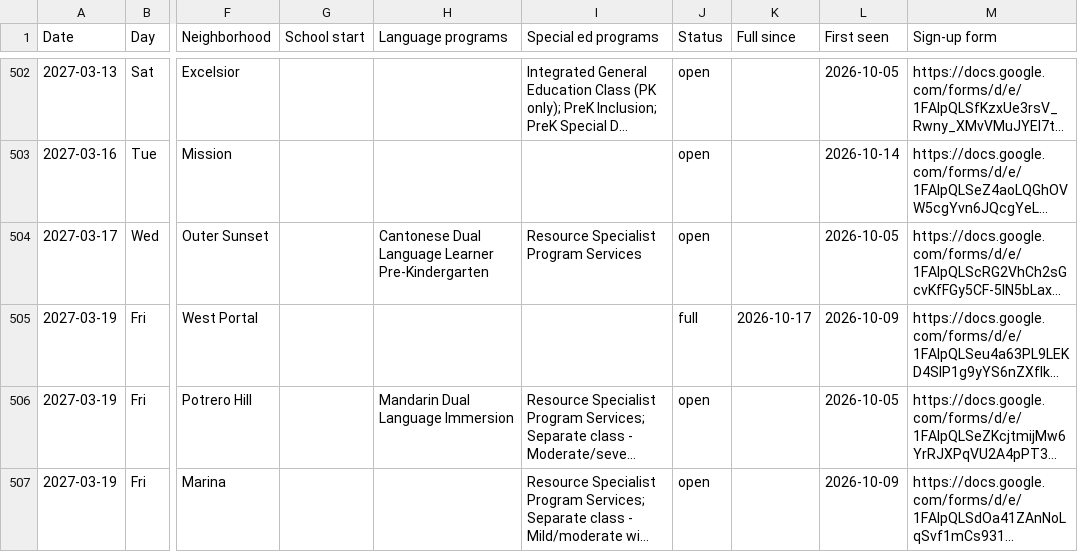
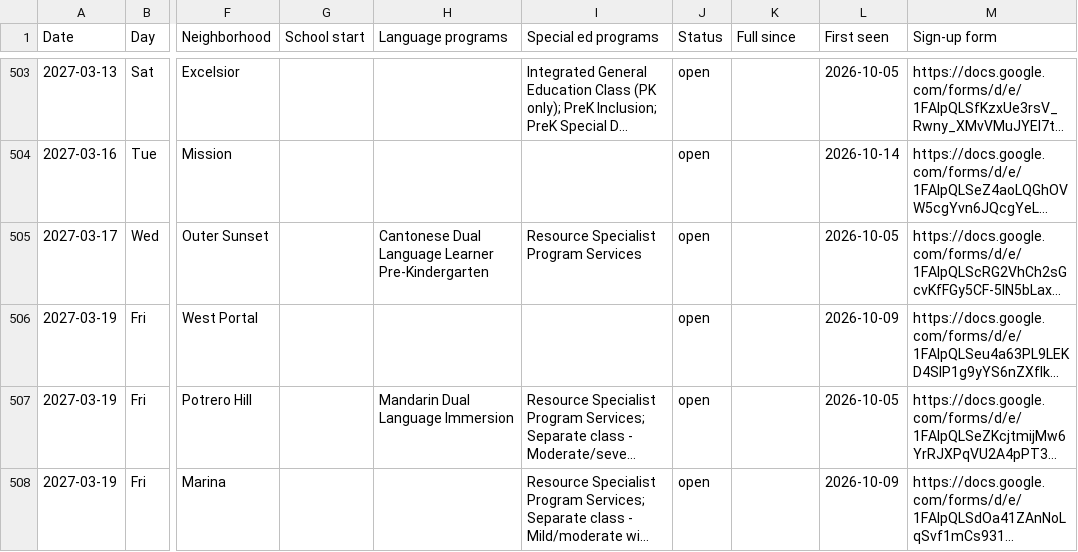
Before and after one commit to queenbirdie/sfusdstuffs, a CSV file: site/data/tours.csv, drawn as a sheet; only a part is shown, gaps mark what is left out; long unchanged cells end in …; addresses are those after the commit; the diff covers the shown part only; the diff names each change by its address in the sheet, - before the commit and + after, or states it on an @@ line.

```diff
--- a/site/data/tours.csv
+++ b/site/data/tours.csv
-J506 (Status): full
+J506 (Status): open
-K506 (Full since): 2026-10-17
+K506 (Full since): (empty)
```
Also changed, not shown: 1 added row and 8 edited cells elsewhere in this file, 1 other file.
